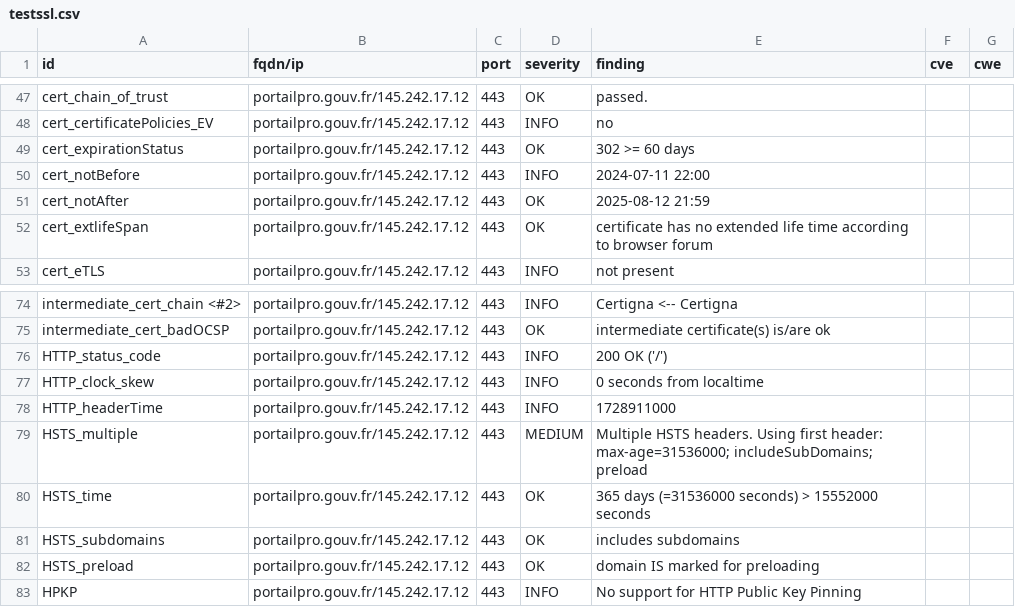
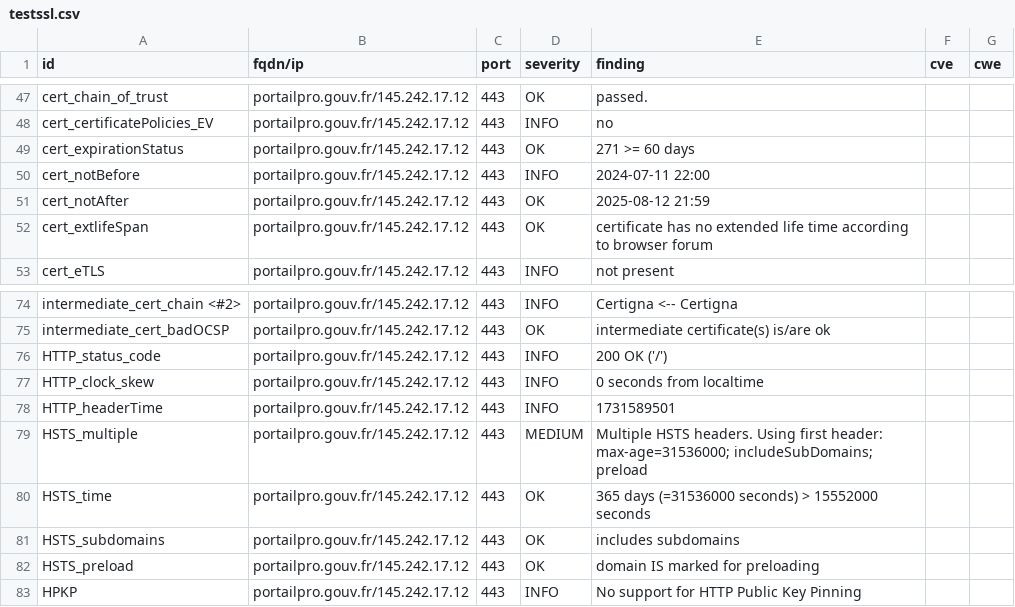
Before and after one commit to GKO-org/dashlordPrd8, a CSV file: results/aHR0cHM6Ly9wb3J0YWlscHJvLmdvdXYuZnI=/testssl.csv, drawn as a sheet; only a part is shown, gaps mark what is left out.

```diff
--- a/results/aHR0cHM6Ly9wb3J0YWlscHJvLmdvdXYuZnI=/testssl.csv
+++ b/results/aHR0cHM6Ly9wb3J0YWlscHJvLmdvdXYuZnI=/testssl.csv
@@ -48,3 +48,3 @@
 "cert_certificatePolicies_EV","portailpro.gouv.fr/145.242.17.12","443","INFO","no","",""
-"cert_expirationStatus","portailpro.gouv.fr/145.242.17.12","443","OK","302 >= 60 days","",""
+"cert_expirationStatus","portailpro.gouv.fr/145.242.17.12","443","OK","271 >= 60 days","",""
 "cert_notBefore","portailpro.gouv.fr/145.242.17.12","443","INFO","2024-07-11 22:00","",""
@@ -77,3 +77,3 @@
 "HTTP_clock_skew","portailpro.gouv.fr/145.242.17.12","443","INFO","0 seconds from localtime","",""
-"HTTP_headerTime","portailpro.gouv.fr/145.242.17.12","443","INFO","1728911000","",""
+"HTTP_headerTime","portailpro.gouv.fr/145.242.17.12","443","INFO","1731589501","",""
 "HSTS_multiple","portailpro.gouv.fr/145.242.17.12","443","MEDIUM","Multiple HSTS headers. Using first header: max-age=31536000; includeSubDomains; preload","",""
```
Also changed, not shown: 9 other files.
